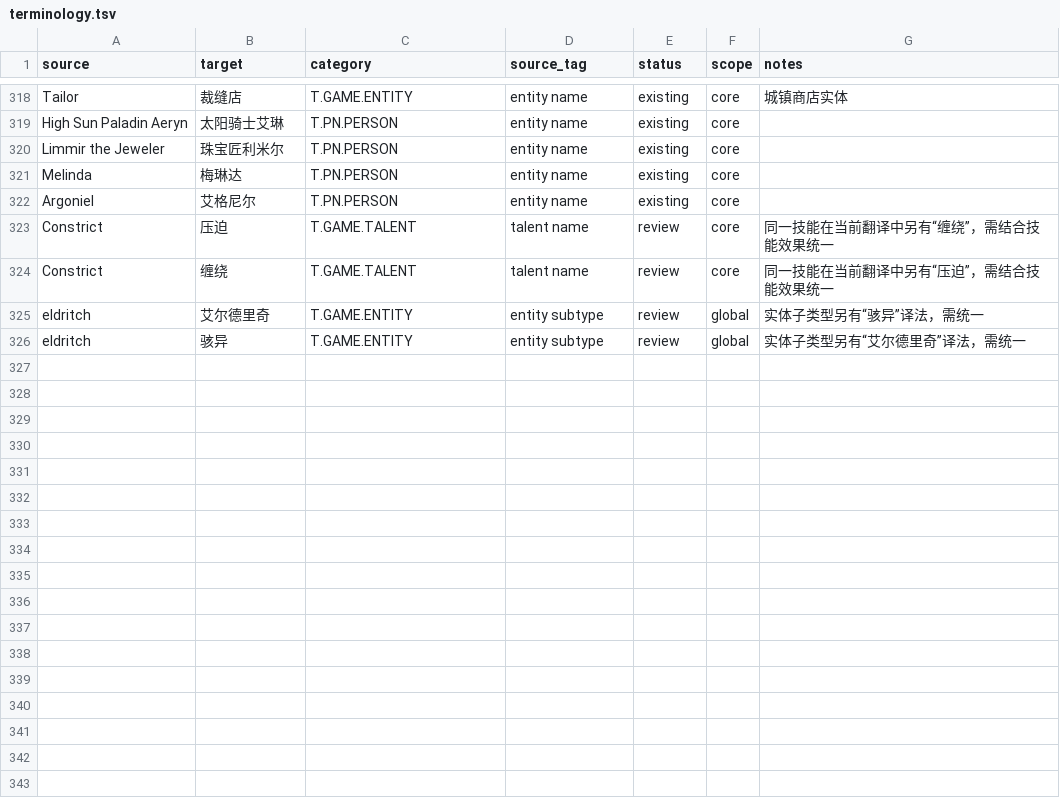
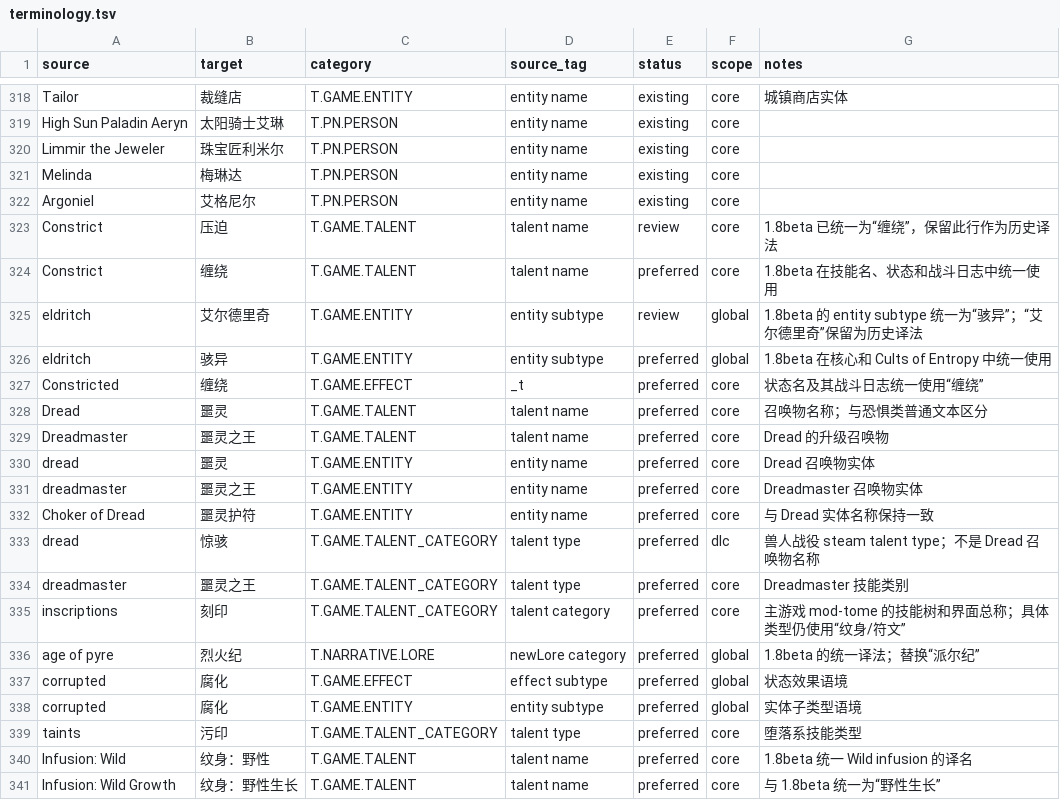
Before and after one commit to yutio8888/tome4-chinese-translation, a TSV file: terminology.tsv, drawn as a sheet; only a part is shown, gaps mark what is left out; the diff covers the shown part only.

```diff
--- a/terminology.tsv
+++ b/terminology.tsv
@@ -322,5 +322,20 @@ Melinda	梅琳达	T.PN.PERSON	entity name	existing	core
 Argoniel	艾格尼尔	T.PN.PERSON	entity name	existing	core	
-Constrict	压迫	T.GAME.TALENT	talent name	review	core	同一技能在当前翻译中另有“缠绕”，需结合技能效果统一
-Constrict	缠绕	T.GAME.TALENT	talent name	review	core	同一技能在当前翻译中另有“压迫”，需结合技能效果统一
-eldritch	艾尔德里奇	T.GAME.ENTITY	entity subtype	review	global	实体子类型另有“骇异”译法，需统一
-eldritch	骇异	T.GAME.ENTITY	entity subtype	review	global	实体子类型另有“艾尔德里奇”译法，需统一
+Constrict	压迫	T.GAME.TALENT	talent name	review	core	1.8beta 已统一为“缠绕”，保留此行作为历史译法
+Constrict	缠绕	T.GAME.TALENT	talent name	preferred	core	1.8beta 在技能名、状态和战斗日志中统一使用
+eldritch	艾尔德里奇	T.GAME.ENTITY	entity subtype	review	global	1.8beta 的 entity subtype 统一为“骇异”；“艾尔德里奇”保留为历史译法
+eldritch	骇异	T.GAME.ENTITY	entity subtype	preferred	global	1.8beta 在核心和 Cults of Entropy 中统一使用
+Constricted	缠绕	T.GAME.EFFECT	_t	preferred	core	状态名及其战斗日志统一使用“缠绕”
+Dread	噩灵	T.GAME.TALENT	talent name	preferred	core	召唤物名称；与恐惧类普通文本区分
+Dreadmaster	噩灵之王	T.GAME.TALENT	talent name	preferred	core	Dread 的升级召唤物
+dread	噩灵	T.GAME.ENTITY	entity name	preferred	core	Dread 召唤物实体
+dreadmaster	噩灵之王	T.GAME.ENTITY	entity name	preferred	core	Dreadmaster 召唤物实体
+Choker of Dread	噩灵护符	T.GAME.ENTITY	entity name	preferred	core	与 Dread 实体名称保持一致
+dread	惊骇	T.GAME.TALENT_CATEGORY	talent type	preferred	dlc	兽人战役 steam talent type；不是 Dread 召唤物名称
+dreadmaster	噩灵之王	T.GAME.TALENT_CATEGORY	talent type	preferred	core	Dreadmaster 技能类别
+inscriptions	刻印	T.GAME.TALENT_CATEGORY	talent category	preferred	core	主游戏 mod-tome 的技能树和界面总称；具体类型仍使用“纹身/符文”
+age of pyre	烈火纪	T.NARRATIVE.LORE	newLore category	preferred	global	1.8beta 的统一译法；替换“派尔纪”
+corrupted	腐化	T.GAME.EFFECT	effect subtype	preferred	global	状态效果语境
+corrupted	腐化	T.GAME.ENTITY	entity subtype	preferred	global	实体子类型语境
+taints	污印	T.GAME.TALENT_CATEGORY	talent type	preferred	core	堕落系技能类型
+Infusion: Wild	纹身：野性	T.GAME.TALENT	talent name	preferred	core	1.8beta 统一 Wild infusion 的译名
+Infusion: Wild Growth	纹身：野性生长	T.GAME.TALENT	talent name	preferred	core	与 1.8beta 统一为“野性生长”
```
Also changed, not shown: 10 added rows and 2 edited cells elsewhere in this file, 3 other files.
